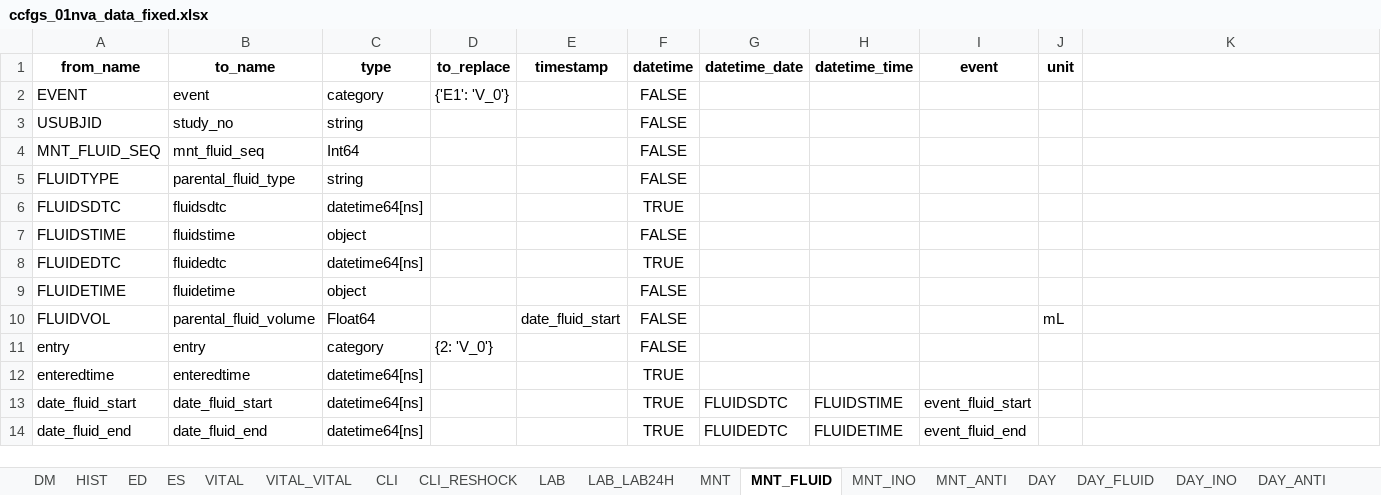
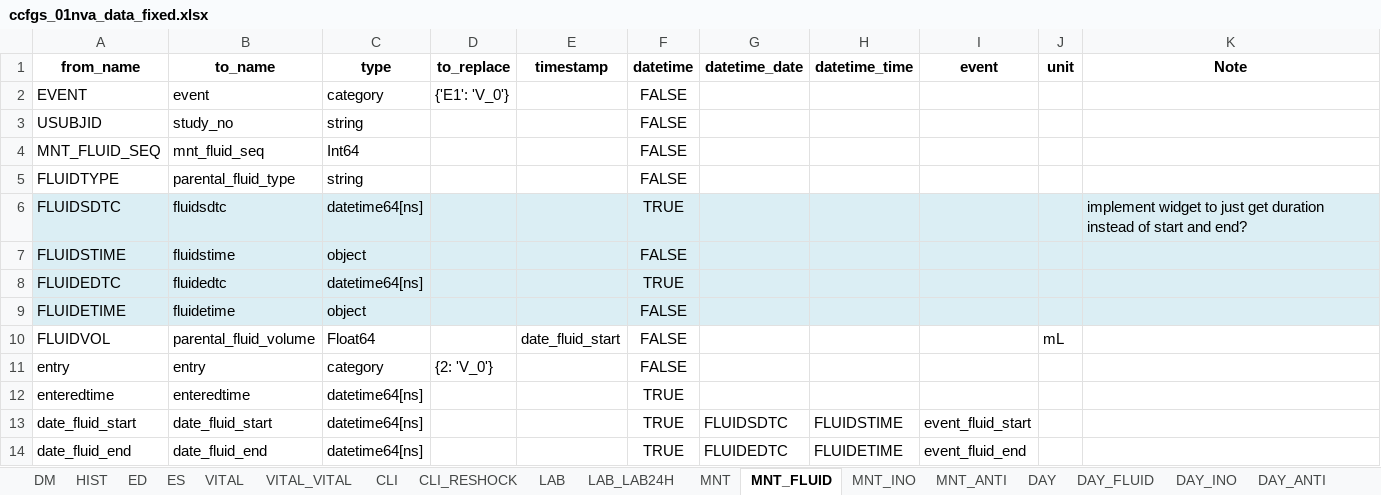
Before and after one commit to bahp/datablend, an Excel workbook: examples/oucru/oucru-01nva/resources/outputs/templates/ccfgs_01nva_data_fixed.xlsx, sheet MNT_FLUID, drawn as a sheet; values as stored, in another font and other column widths than the file's, no borders; the diff names each change by its address in the sheet, - before the commit and + after, or states it on an @@ line.

```diff
--- a/examples/oucru/oucru-01nva/resources/outputs/templates/ccfgs_01nva_data_fixed.xlsx (sheet MNT_FLUID)
+++ b/examples/oucru/oucru-01nva/resources/outputs/templates/ccfgs_01nva_data_fixed.xlsx (sheet MNT_FLUID)
-K1: (empty)
+K1: Note
-A6:K9 fill: none
+A6:K9 fill: #DBEEF4
-K6 (Note): (empty)
+K6 (Note): implement widget to just get duration instead of start and end?
```
Also changed, not shown: sheet DM, sheet HIST, sheet CLI, sheet ES, sheet ED, sheet DAY, 1 more sheet, examples/oucru/oucru-13dx/resources/outputs/templates/ccfgs_13dx_data_fixed.xlsx, examples/oucru/oucru-d001/resources/outputs/templates/ccfgs_d001_data_fixed.xlsx, 7 other files.
